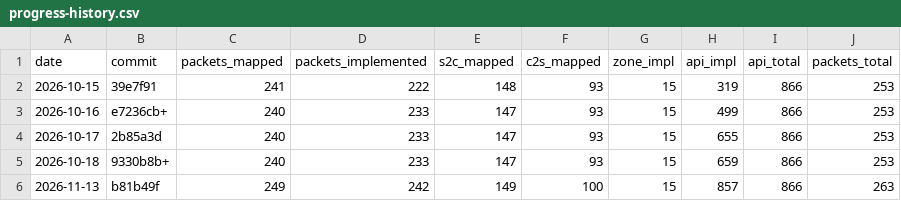
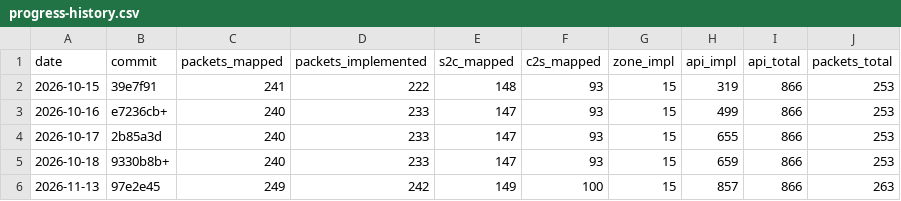
Before and after one commit to AlexPerrin/RuneLight, a CSV file: docs/progress-history.csv, drawn as a sheet.

```diff
--- a/docs/progress-history.csv
+++ b/docs/progress-history.csv
@@ -5,2 +5,2 @@ date,commit,packets_mapped,packets_implemented,s2c_mapped,c2s_mapped,zone_impl,a
 2026-10-18,9330b8b+,240,233,147,93,15,659,866,253
-2026-11-13,b81b49f,249,242,149,100,15,857,866,263
+2026-11-13,97e2e45,249,242,149,100,15,857,866,263
```
Also changed, not shown: 1 other file.
